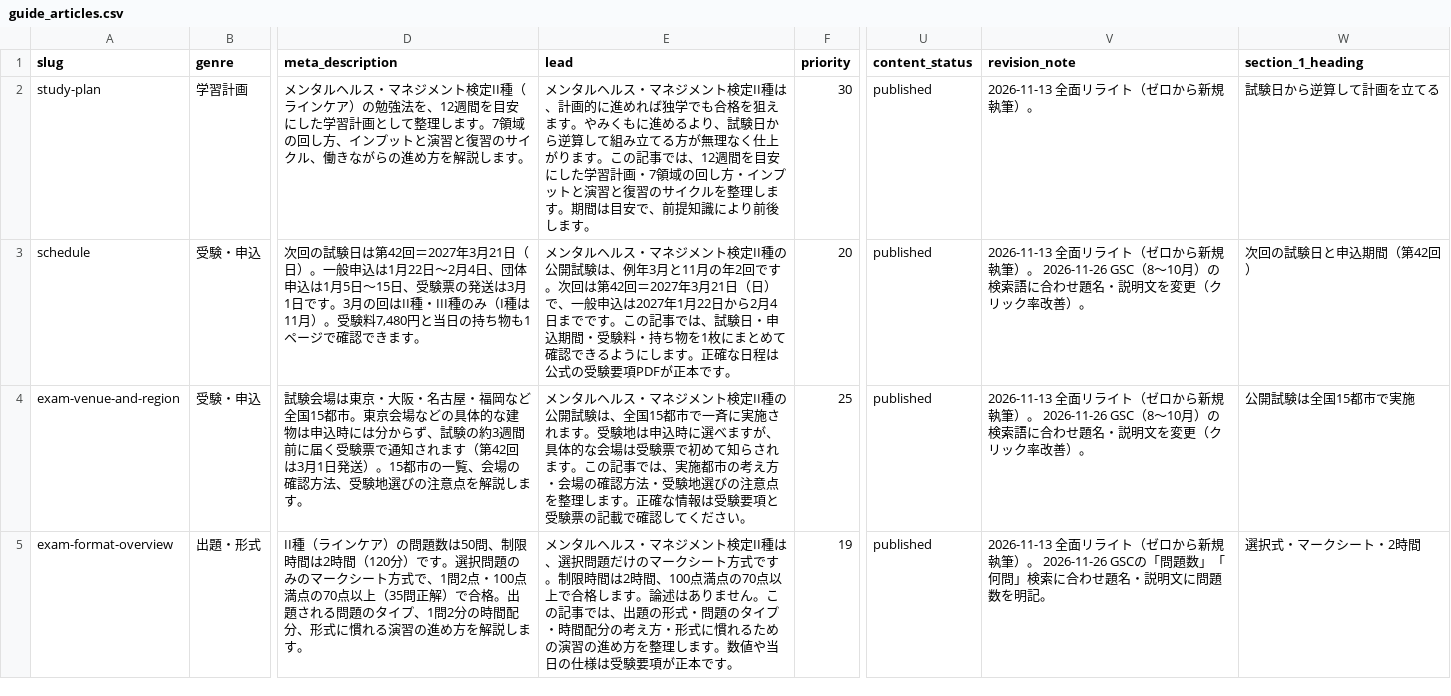
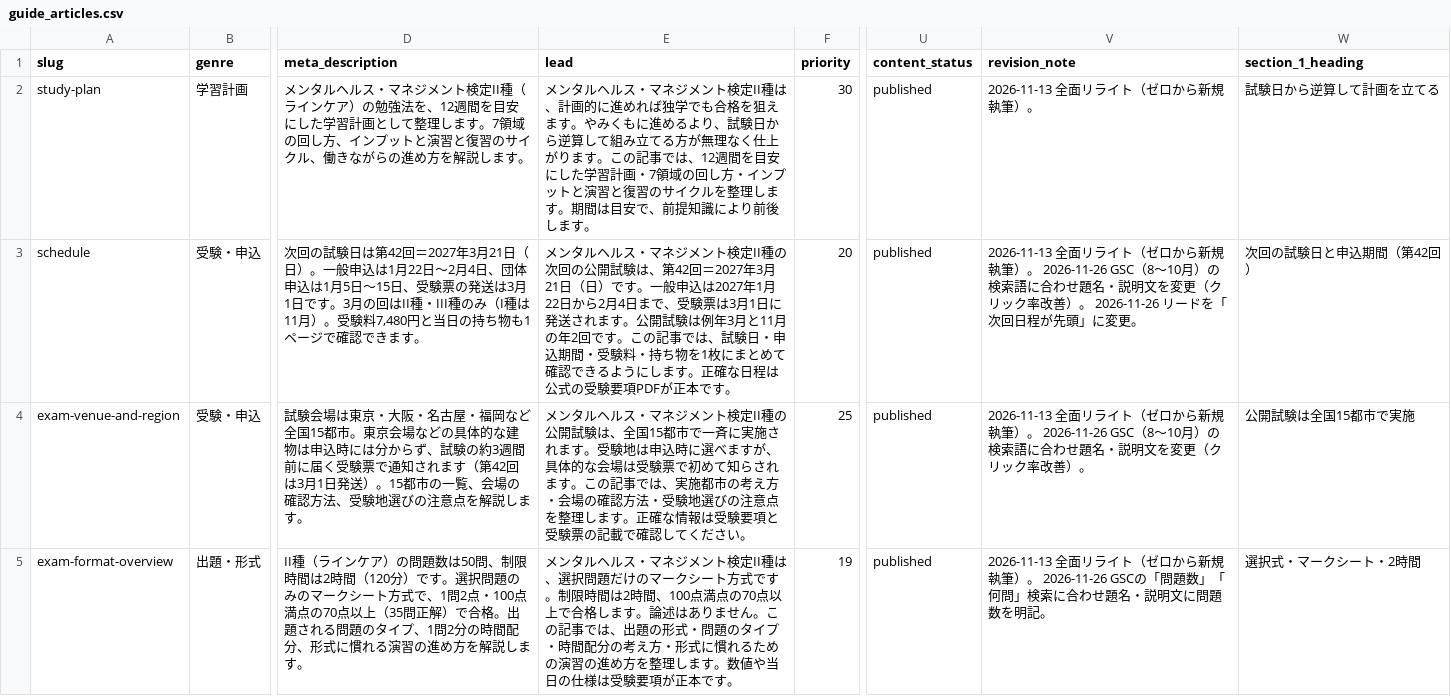
Before and after one commit to takkenshiken2026-sudo/mentalhealth-master, a CSV file: data/guide_articles.csv, drawn as a sheet; only a part is shown, gaps mark what is left out; the diff names each change by its address in the sheet, - before the commit and + after, or states it on an @@ line.

```diff
--- a/data/guide_articles.csv
+++ b/data/guide_articles.csv
-E3 (lead): …定II種の公開試験は、例年3月と11月の年2回です。次回は第42回＝2027年3月21日（日）で、一般申込は2027年1月22日から2月4日までです。こ…
+E3 (lead): …定II種の次回の公開試験は、第42回＝2027年3月21日（日）です。一般申込は2027年1月22日から2月4日まで、受験票は3月1日に発送されます。公開試験は例年3月と11月の年2回です。こ…
-V3 (revision_note): …改善）。
+V3 (revision_note): …改善）。 2026-11-26 リードを「次回日程が先頭」に変更。
```
Also changed, not shown: 51 other files.
